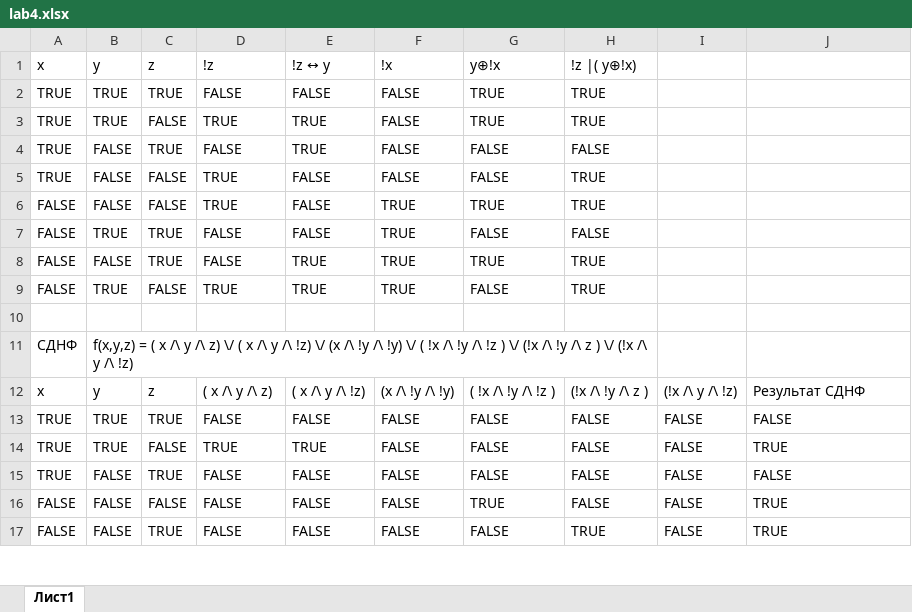
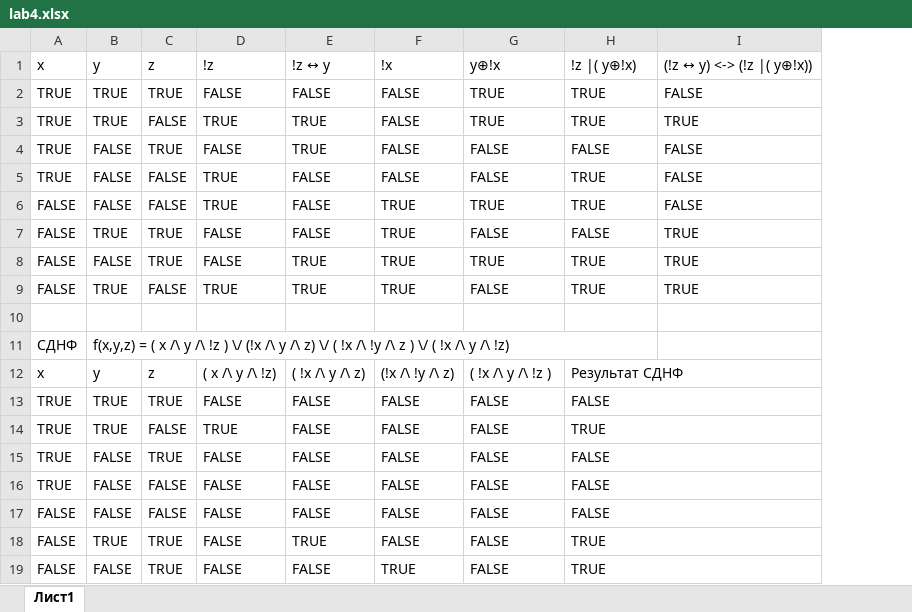
Before and after one commit to Debankov/NAZImovLabs, an Excel workbook: lab4/lab4.xlsx, sheet Лист1, drawn as a sheet; only a part is shown; values as stored, in another font and other column widths than the file's, no cell formats; removed rows and columns are numbered as before the commit, all else as after; the diff covers the shown part only; the diff names each change by its address in the sheet, - before the commit and + after, or states it on an @@ line.

Commit message:
update lab4

```diff
--- a/lab4/lab4.xlsx (sheet Лист1)
+++ b/lab4/lab4.xlsx (sheet Лист1)
-column I, rows 12-17: (!x /\ y /\ !z) | FALSE | FALSE | FALSE | FALSE | FALSE
-I1: (empty)
+I1: (!z ↔ y) <-> (!z |( y⊕!x))
-I2: (empty)
+I2: FALSE
-I3: (empty)
+I3: TRUE
-I4:I6: (empty)
+I4:I6: FALSE
-I7:I9: (empty)
+I7:I9: TRUE
-B11: …y /\ z) \/ ( x /\ y /\ !z) \/ (x /\ !y /\ !y) \/ ( !x /\ !y /\ !z ) \/ (!x /\ !y /\ z ) \/ (!x /\ y…
+B11: …y /\ !z ) \/ (!x /\ y /\ z) \/ ( !x /\ !y /\ z ) \/ ( !x /\ y…
-D12: ( x /\ y /\ z)
+D12: ( x /\ y /\ !z)
-E12: ( x /\ y /\ !z)
+E12: ( !x /\ y /\ z)
-F12: (x /\ !y /\ !y)
+F12: (!x /\ !y /\ z)
-G12: ( !x /\ !y /\ !z )
+G12: ( !x /\ y /\ !z )
-H12: (!x /\ !y /\ z )
+H12: Результат СДНФ
+H12:I12 merged
-I12: Результат СДНФ
+I12: (empty)
+H13:I13 merged
-I13: FALSE
+I13: (empty)
-E14: TRUE
+E14: FALSE
-H14: FALSE
+H14: TRUE
+H14:I14 merged
-I14: TRUE
+I14: (empty)
+H15:I15 merged
-I15: FALSE
+I15: (empty)
+row 16: TRUE | FALSE | FALSE | FALSE | FALSE | FALSE | FALSE | FALSE
-G17: TRUE
+G17: FALSE
+H17:I17 merged
-I17: TRUE
+I17: (empty)
+row 18: FALSE | TRUE | TRUE | FALSE | TRUE | FALSE | FALSE | TRUE
-F19: FALSE
+F19: TRUE
+H19:I19 merged
-I19: TRUE
+I19: (empty)
```
Also changed, not shown: 13 added rows, 14 removed rows, 33 edited cells and merged cells elsewhere in this sheet, cell formats, formulas that keep their value.
